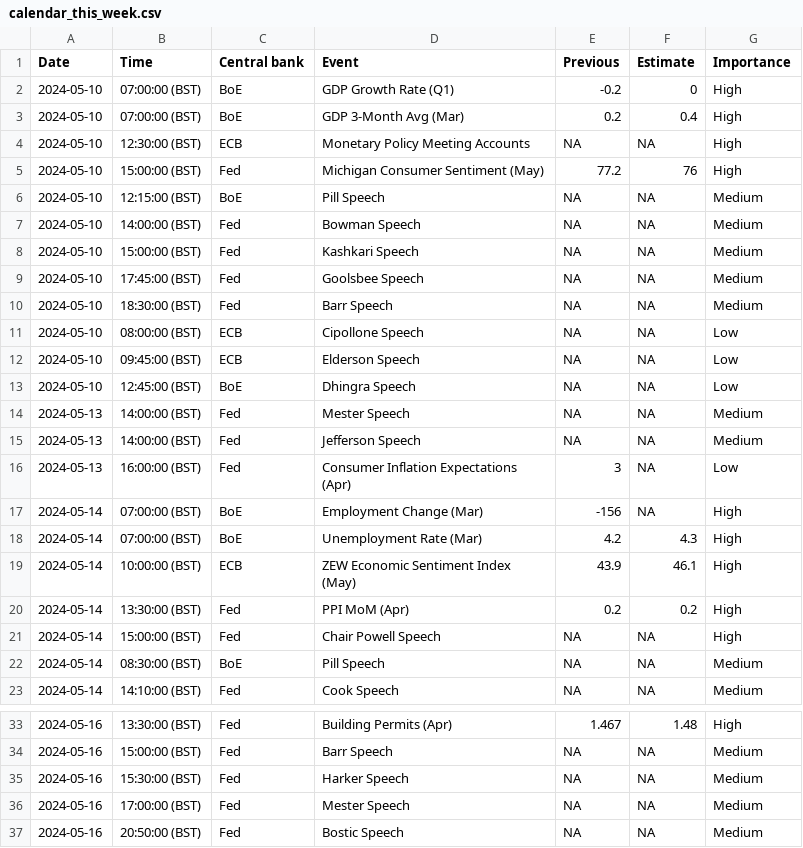
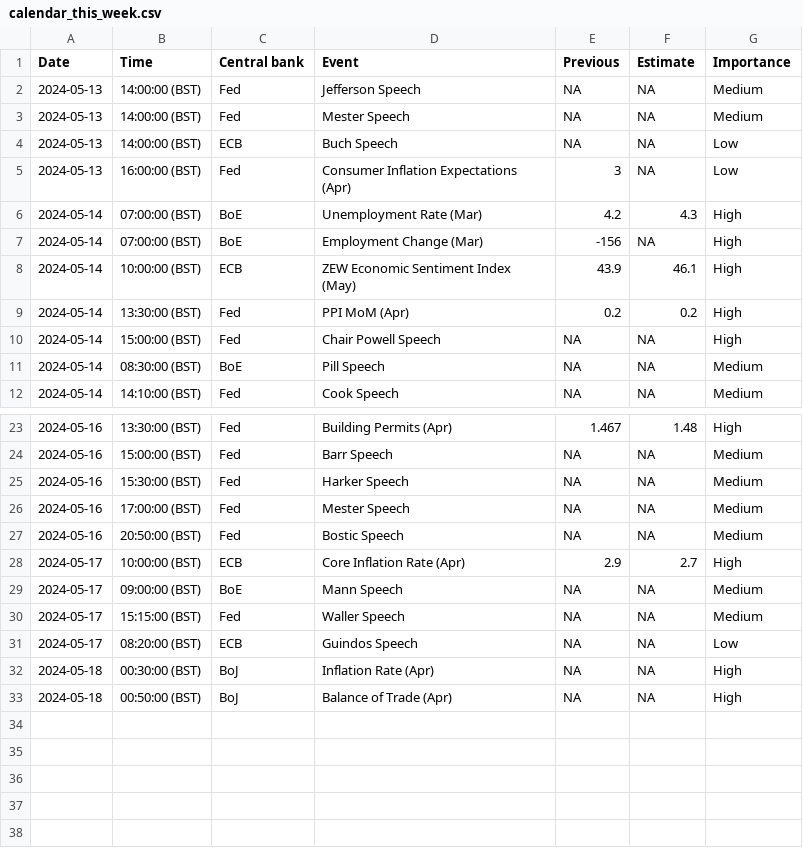
Before and after one commit to jhsuss/actions-pipeline-template, a CSV file: dist/calendar_this_week.csv, drawn as a sheet; only a part is shown, gaps mark what is left out; the diff covers the shown part only.

```diff
--- a/dist/calendar_this_week.csv
+++ b/dist/calendar_this_week.csv
@@ -1,19 +1,8 @@
 Date,Time,Central bank,Event,Previous,Estimate,Importance
-2024-05-10,07:00:00 (BST),BoE,GDP Growth Rate (Q1),-0.2,0,High
-2024-05-10,07:00:00 (BST),BoE,GDP 3-Month Avg (Mar),0.2,0.4,High
-2024-05-10,12:30:00 (BST),ECB,Monetary Policy Meeting Accounts,NA,NA,High
-2024-05-10,15:00:00 (BST),Fed,Michigan Consumer Sentiment (May),77.2,76,High
-2024-05-10,12:15:00 (BST),BoE,Pill Speech,NA,NA,Medium
-2024-05-10,14:00:00 (BST),Fed,Bowman Speech,NA,NA,Medium
-2024-05-10,15:00:00 (BST),Fed,Kashkari Speech,NA,NA,Medium
-2024-05-10,17:45:00 (BST),Fed,Goolsbee Speech,NA,NA,Medium
-2024-05-10,18:30:00 (BST),Fed,Barr Speech,NA,NA,Medium
-2024-05-10,08:00:00 (BST),ECB,Cipollone Speech,NA,NA,Low
-2024-05-10,09:45:00 (BST),ECB,Elderson Speech,NA,NA,Low
-2024-05-10,12:45:00 (BST),BoE,Dhingra Speech,NA,NA,Low
+2024-05-13,14:00:00 (BST),Fed,Jefferson Speech,NA,NA,Medium
 2024-05-13,14:00:00 (BST),Fed,Mester Speech,NA,NA,Medium
-2024-05-13,14:00:00 (BST),Fed,Jefferson Speech,NA,NA,Medium
+2024-05-13,14:00:00 (BST),ECB,Buch Speech,NA,NA,Low
 2024-05-13,16:00:00 (BST),Fed,Consumer Inflation Expectations (Apr),3,NA,Low
+2024-05-14,07:00:00 (BST),BoE,Unemployment Rate (Mar),4.2,4.3,High
 2024-05-14,07:00:00 (BST),BoE,Employment Change (Mar),-156,NA,High
-2024-05-14,07:00:00 (BST),BoE,Unemployment Rate (Mar),4.2,4.3,High
 2024-05-14,10:00:00 (BST),ECB,ZEW Economic Sentiment Index (May),43.9,46.1,High
@@ -37 +27,7 @@ Date,Time,Central bank,Event,Previous,Estimate,Importance
 2024-05-16,20:50:00 (BST),Fed,Bostic Speech,NA,NA,Medium
+2024-05-17,10:00:00 (BST),ECB,Core Inflation Rate (Apr),2.9,2.7,High
+2024-05-17,09:00:00 (BST),BoE,Mann Speech,NA,NA,Medium
+2024-05-17,15:15:00 (BST),Fed,Waller Speech,NA,NA,Medium
+2024-05-17,08:20:00 (BST),ECB,Guindos Speech,NA,NA,Low
+2024-05-18,00:30:00 (BST),BoJ,Inflation Rate (Apr),NA,NA,High
+2024-05-18,00:50:00 (BST),BoJ,Balance of Trade (Apr),NA,NA,High
```
Also changed, not shown: 1 added row, 2 moved rows and 1 edited cell elsewhere in this file, 1 other file.
